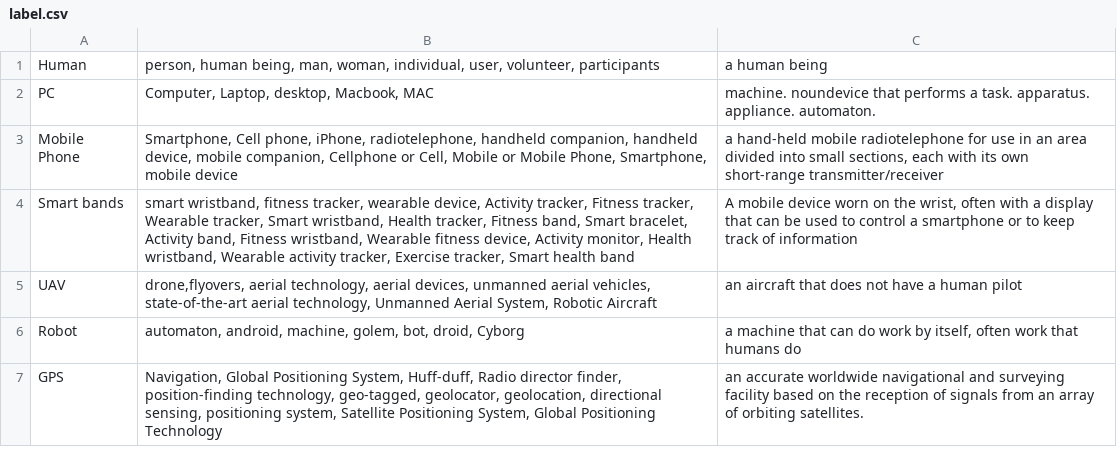
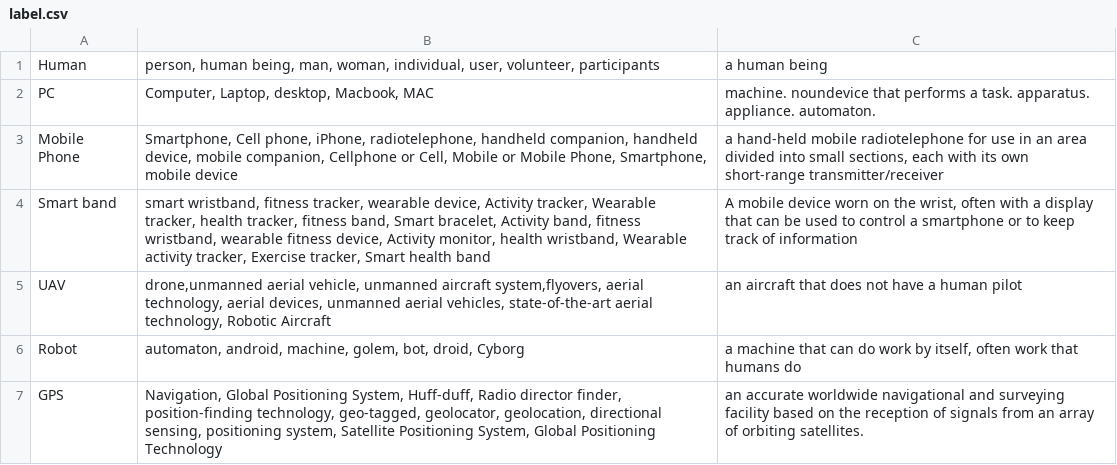
Before and after one commit to flash3008/MHRM, a CSV file: DataSet/label.csv, drawn as a sheet; only a part is shown.

Commit message:
Add files via upload

```diff
--- a/DataSet/label.csv
+++ b/DataSet/label.csv
@@ -3,4 +3,4 @@ PC,"Computer, Laptop, desktop, Macbook, MAC",machine. noundevice that performs a
 Mobile Phone,"Smartphone, Cell phone, iPhone, radiotelephone, handheld companion, handheld device, mobile companion, Cellphone or Cell, Mobile or Mobile Phone, Smartphone, mobile device","a hand-held mobile radiotelephone for use in an area divided into small sections, each with its own short-range transmitter/receiver"
-Smart bands,"smart wristband, fitness tracker,  wearable device, Activity tracker, Fitness tracker, Wearable tracker, Smart wristband, Health tracker, Fitness band, Smart bracelet, Activity band, Fitness wristband, Wearable fitness device, Activity monitor, Health wristband, Wearable activity tracker, Exercise tracker, Smart health band","A mobile device worn on the wrist, often with a display that can be used to control a smartphone or to keep track of information"
-UAV,"drone,flyovers, aerial technology, aerial devices, unmanned aerial vehicles, state-of-the-art aerial technology, Unmanned Aerial System, Robotic Aircraft",an aircraft that does not have a human pilot
+Smart band,"smart wristband, fitness tracker,  wearable device, Activity tracker, Wearable tracker, health tracker, fitness band, Smart bracelet, Activity band, fitness wristband, wearable fitness device, Activity monitor, health wristband, Wearable activity tracker, Exercise tracker, Smart health band","A mobile device worn on the wrist, often with a display that can be used to control a smartphone or to keep track of information"
+UAV,"drone,unmanned aerial vehicle, unmanned aircraft system,flyovers, aerial technology, aerial devices, unmanned aerial vehicles, state-of-the-art aerial technology, Robotic Aircraft",an aircraft that does not have a human pilot
 Robot,"automaton, android, machine, golem, bot, droid, Cyborg","a machine that can do work by itself, often work that humans do"
```
